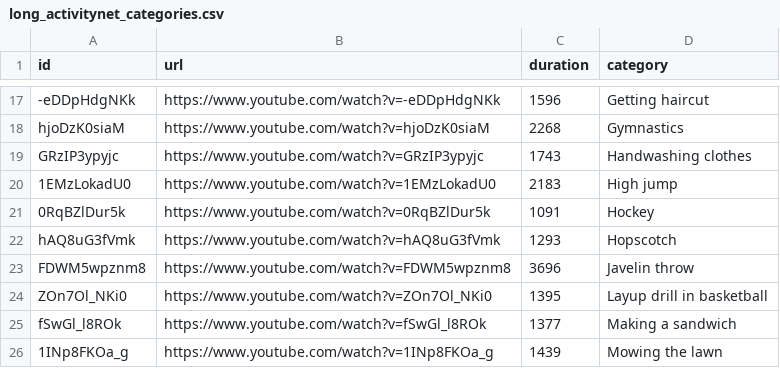
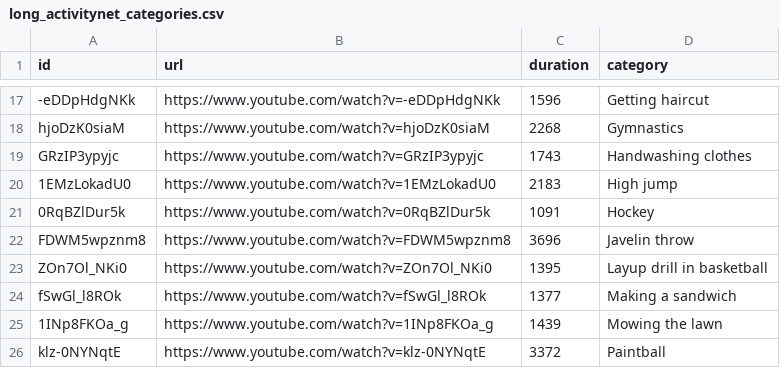
Before and after one commit to oscarmires/BMT, a CSV file: clipping_experiments/long_activitynet_categories.csv, drawn as a sheet; only a part is shown, gaps mark what is left out; the shorter side is filled out with more unchanged rows; the diff names each change by its address in the sheet, - before the commit and + after, or states it on an @@ line.

Commit message:
Update long_activitynet_categories.csv

```diff
--- a/clipping_experiments/long_activitynet_categories.csv
+++ b/clipping_experiments/long_activitynet_categories.csv
-row 22: hAQ8uG3fVmk | https://www.youtube.com/watch?v=hAQ8uG3fVmk | 1293 | Hopscotch
```
